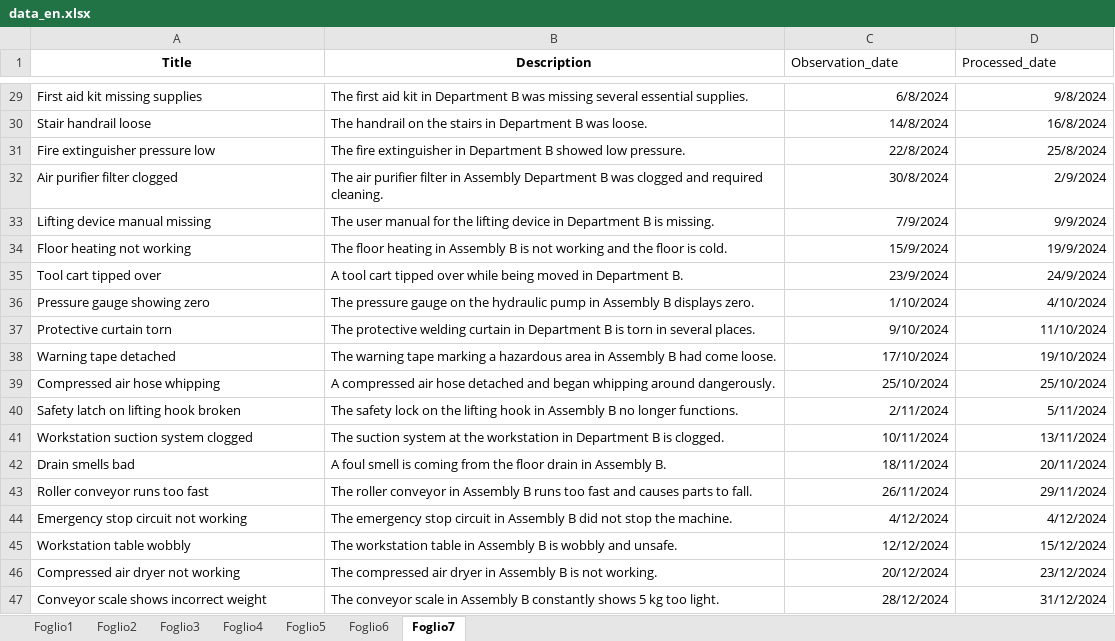
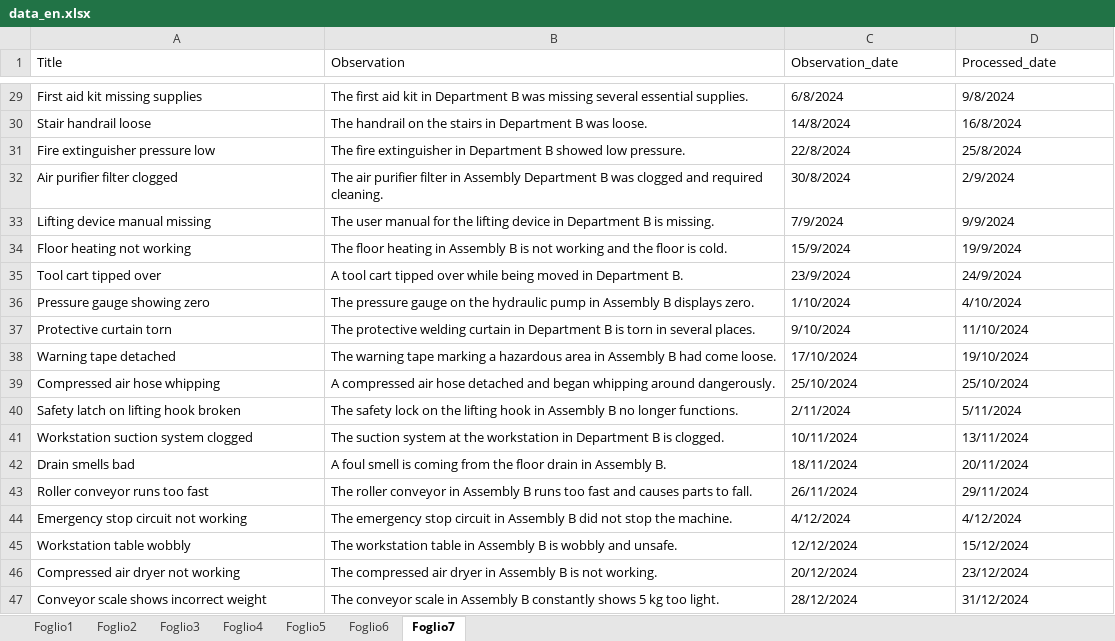
Before and after one commit to nikisetti01/semantic-visualizator-sinceaihackhaton-bayer-challenge, an Excel workbook: visualization/datasets/data_en.xlsx, sheet Foglio7, drawn as a sheet; only a part is shown, gaps mark what is left out; values as stored, in another font and other column widths than the file's, no borders; charts and pictures not drawn; the diff covers the shown part only; the diff names each change by its address in the sheet, - before the commit and + after, or states it on an @@ line.

```diff
--- a/visualization/datasets/data_en.xlsx (sheet Foglio7)
+++ b/visualization/datasets/data_en.xlsx (sheet Foglio7)
@@ A1:B1 bold: on → off, alignment: center → left @@
-B1: Description
+B1: Observation
-C29:D47 alignment: right
+C29:D47 alignment: left
```
Also changed, not shown: cell formats elsewhere in this sheet, sheet Foglio3, sheet Foglio5, sheet Foglio2, sheet Foglio1, sheet Foglio4, sheet Foglio6, charts or pictures, 59 other files.
